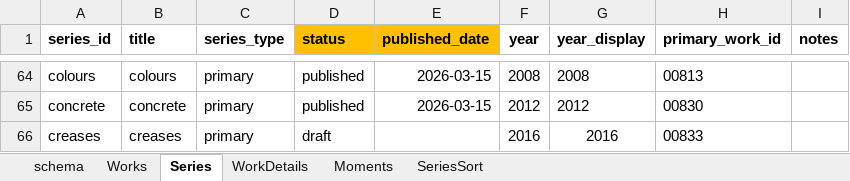
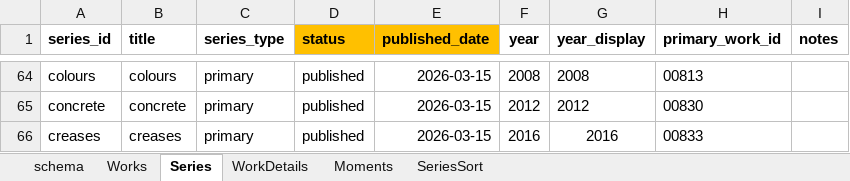
Before and after one commit to dotlineform/dotlineform-site, an Excel workbook: data/works.xlsx, sheet Series, drawn as a sheet; only a part is shown, gaps mark what is left out; values as stored, in another font and other column widths than the file's, no borders; the diff names each change by its address in the sheet, - before the commit and + after, or states it on an @@ line.

Commit message:
published work

```diff
--- a/data/works.xlsx (sheet Series)
+++ b/data/works.xlsx (sheet Series)
-D66 (status): draft
+D66 (status): published
-E66 (published_date): (empty)
+E66 (published_date): 2026-03-15
```
Also changed, not shown: sheet Works, 29 other files.
